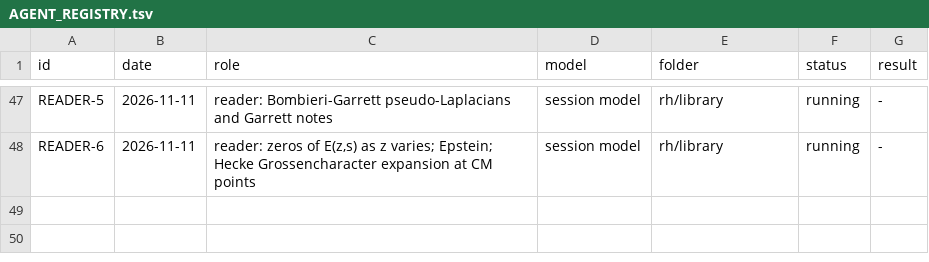
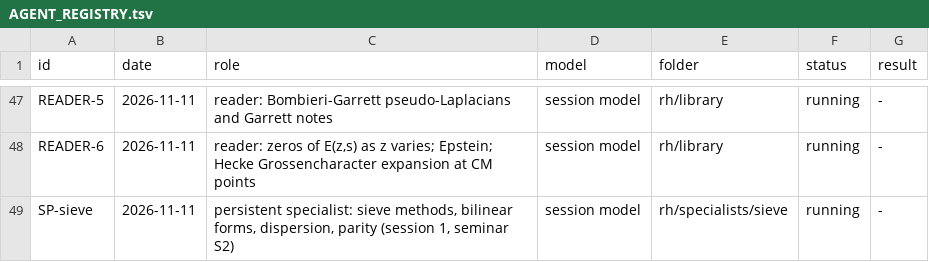
Before and after one commit to startingends/ysolucki, a TSV file: docs/AGENT_REGISTRY.tsv, drawn as a sheet; only a part is shown, gaps mark what is left out.

```diff
--- a/docs/AGENT_REGISTRY.tsv
+++ b/docs/AGENT_REGISTRY.tsv
@@ -48 +48,2 @@ READER-5	2026-11-11	reader: Bombieri-Garrett pseudo-Laplacians and Garrett notes
 READER-6	2026-11-11	reader: zeros of E(z,s) as z varies; Epstein; Hecke Grossencharacter expansion at CM points	session model	rh/library	running	-
+SP-sieve	2026-11-11	persistent specialist: sieve methods, bilinear forms, dispersion, parity (session 1, seminar S2)	session model	rh/specialists/sieve	running	-
```
Also changed, not shown: 10 other files.
